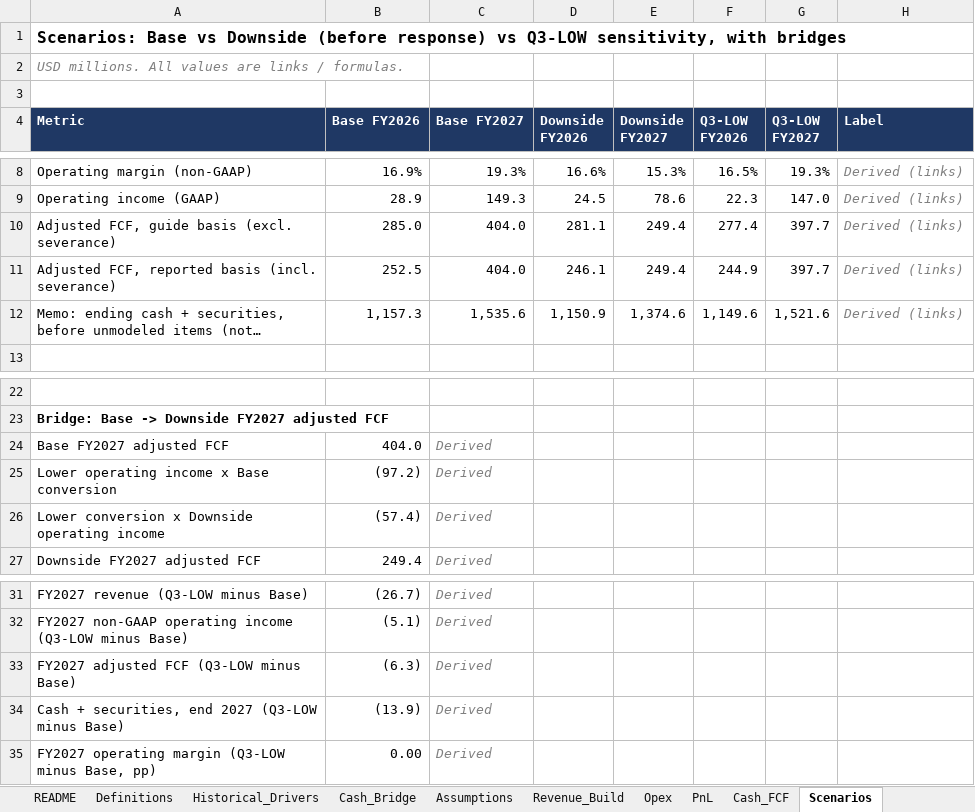
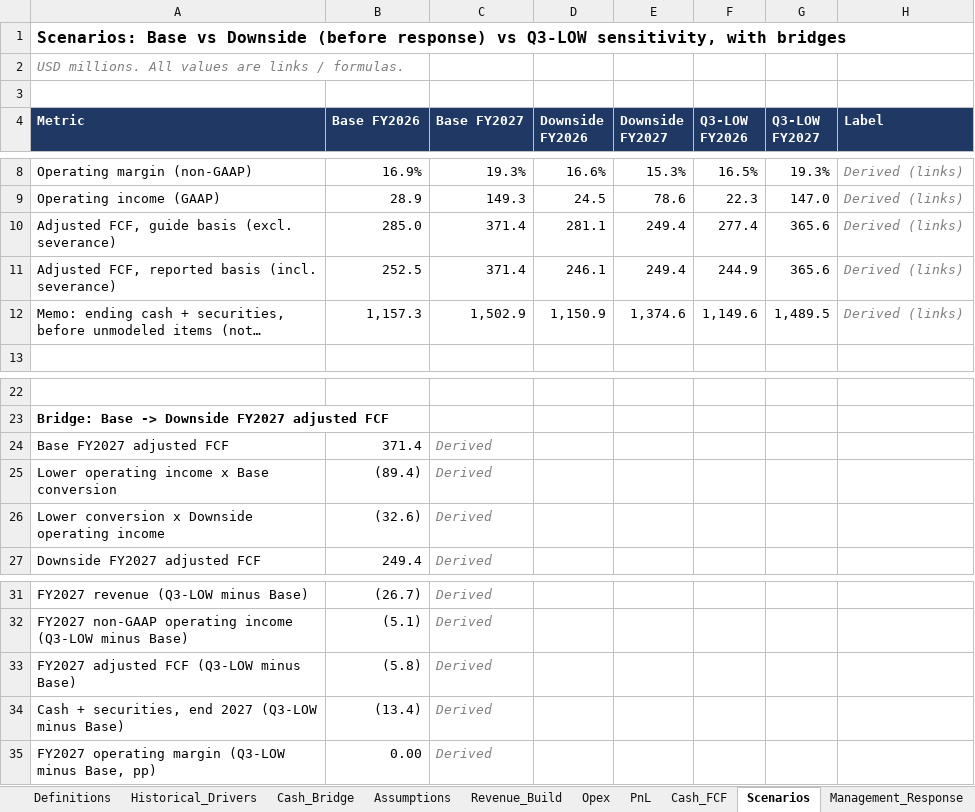
Before and after one commit to 2samfelix/monday-operating-plan, an Excel workbook: monday_plan.xlsx, sheet Scenarios, drawn as a sheet; only a part is shown, gaps mark what is left out; long unchanged cells end in …; values as stored, in another font and other column widths than the file's, no borders; the diff names each change by its address in the sheet, - before the commit and + after, or states it on an @@ line.

```diff
--- a/monday_plan.xlsx (sheet Scenarios)
+++ b/monday_plan.xlsx (sheet Scenarios)
-C10:C11 (Base FY2027): 404.0
+C10:C11 (Base FY2027): 371.4
-G10:G11 (Q3-LOW FY2027): 397.7
+G10:G11 (Q3-LOW FY2027): 365.6
-C12 (Base FY2027): 1,535.6
+C12 (Base FY2027): 1,502.9
-G12 (Q3-LOW FY2027): 1,521.6
+G12 (Q3-LOW FY2027): 1,489.5
-B24 (Base FY2026): 404.0
+B24 (Base FY2026): 371.4
-B25 (Base FY2026): (97.2)
+B25 (Base FY2026): (89.4)
-B26 (Base FY2026): (57.4)
+B26 (Base FY2026): (32.6)
-B33 (Base FY2026): (6.3)
+B33 (Base FY2026): (5.8)
-B34 (Base FY2026): (13.9)
+B34 (Base FY2026): (13.4)
```
Also changed, not shown: sheet Recommendation, sheet Cash_FCF, sheet Trigger_History, sheet Checks, sheet Method_Changes, sheet README, 3 more sheets, other sheet tabs, formulas that keep their value.
